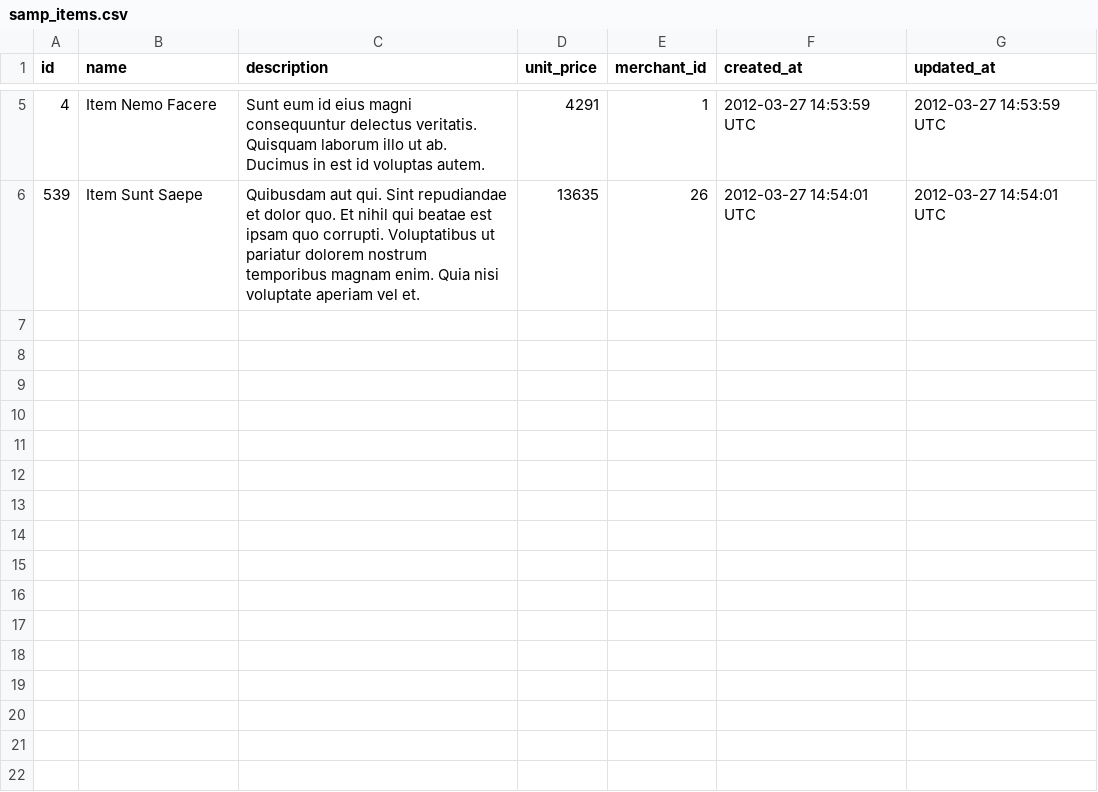
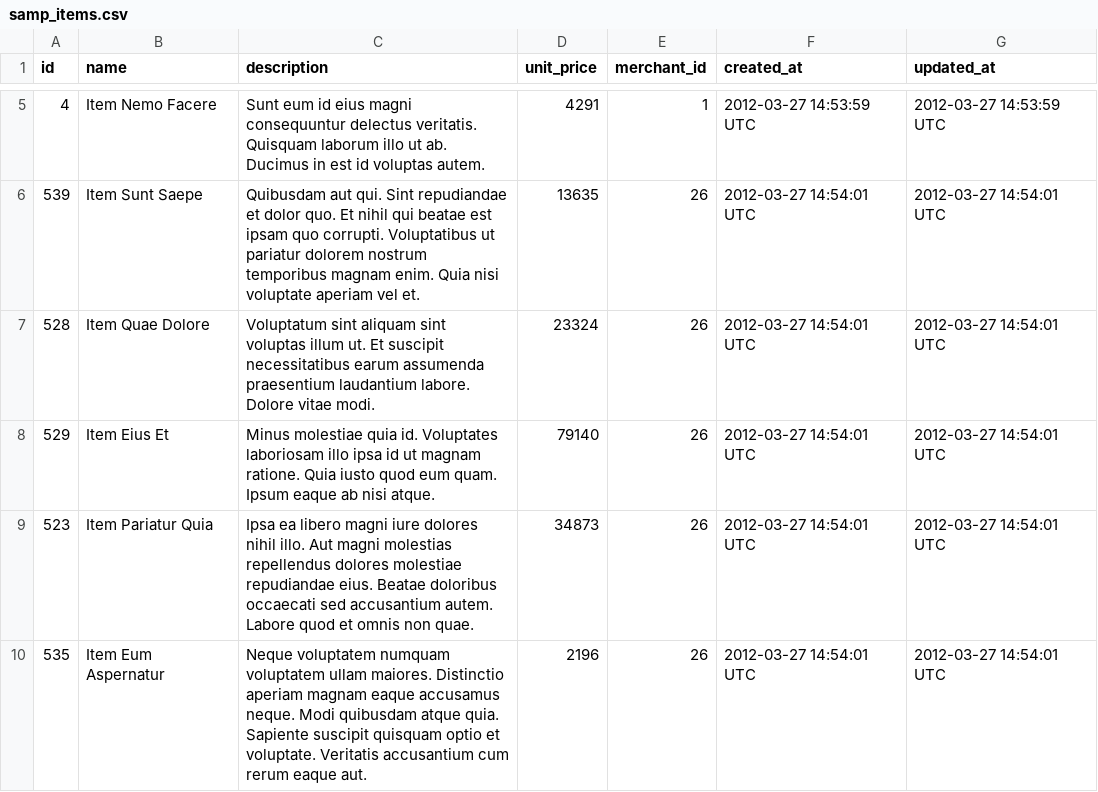
Before and after one commit to gschorkopf/sales_engine, a CSV file: sample/samp_items.csv, drawn as a sheet; only a part is shown, gaps mark what is left out.

Commit message:
working on invoice.items

```diff
--- a/sample/samp_items.csv
+++ b/sample/samp_items.csv
@@ -6 +6,5 @@ id,name,description,unit_price,merchant_id,created_at,updated_at
 539,Item Sunt Saepe,Quibusdam aut qui. Sint repudiandae et dolor quo. Et nihil qui beatae est ipsam quo corrupti. Voluptatibus ut pariatur dolorem nostrum temporibus magnam enim. Quia nisi voluptate aperiam vel et.,13635,26,2012-03-27 14:54:01 UTC,2012-03-27 14:54:01 UTC
+528,Item Quae Dolore,Voluptatum sint aliquam sint voluptas illum ut. Et suscipit necessitatibus earum assumenda praesentium laudantium labore. Dolore vitae modi.,23324,26,2012-03-27 14:54:01 UTC,2012-03-27 14:54:01 UTC
+529,Item Eius Et,Minus molestiae quia id. Voluptates laboriosam illo ipsa id ut magnam ratione. Quia iusto quod eum quam. Ipsum eaque ab nisi atque.,79140,26,2012-03-27 14:54:01 UTC,2012-03-27 14:54:01 UTC
+523,Item Pariatur Quia,Ipsa ea libero magni iure dolores nihil illo. Aut magni molestias repellendus dolores molestiae repudiandae eius. Beatae doloribus occaecati sed accusantium autem. Labore quod et omnis non quae.,34873,26,2012-03-27 14:54:01 UTC,2012-03-27 14:54:01 UTC
+535,Item Eum Aspernatur,Neque voluptatem numquam voluptatem ullam maiores. Distinctio aperiam magnam eaque accusamus neque. Modi quibusdam atque quia. Sapiente suscipit quisquam optio et voluptate. Veritatis accusantium cum rerum eaque aut.,2196,26,2012-03-27 14:54:01 UTC,2012-03-27 14:54:01 UTC
```
Also changed, not shown: 2 other files.
